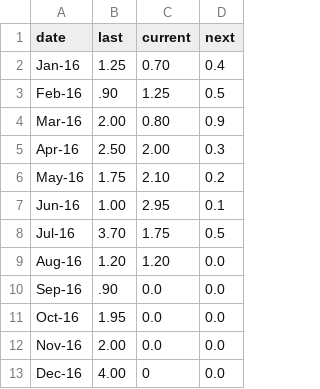
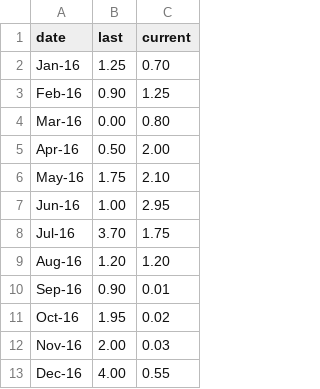
Before and after one commit to unisaurus-rex/jspm-poc-frontend-bootstrap, a TSV file: scripts/charts/smoothline/lineyearly.tsv, drawn as a sheet; the diff names each change by its address in the sheet, - before the commit and + after, or states it on an @@ line.

```diff
--- a/scripts/charts/smoothline/lineyearly.tsv
+++ b/scripts/charts/smoothline/lineyearly.tsv
-column D (next), rows 2-13: 0.4 | 0.5 | 0.9 | 0.3 | 0.2 | 0.1 | 0.5 | 0.0 | 0.0 | 0.0 | 0.0 | 0.0
-B3 (last): .90
+B3 (last): 0.90
-B4 (last): 2.00
+B4 (last): 0.00
-B5 (last): 2.50
+B5 (last): 0.50
-B10 (last): .90
+B10 (last): 0.90
-C10 (current): 0.0
+C10 (current): 0.01
-C11 (current): 0.0
+C11 (current): 0.02
-C12 (current): 0.0
+C12 (current): 0.03
-C13 (current): 0
+C13 (current): 0.55
```
Also changed, not shown: 5 other files.
